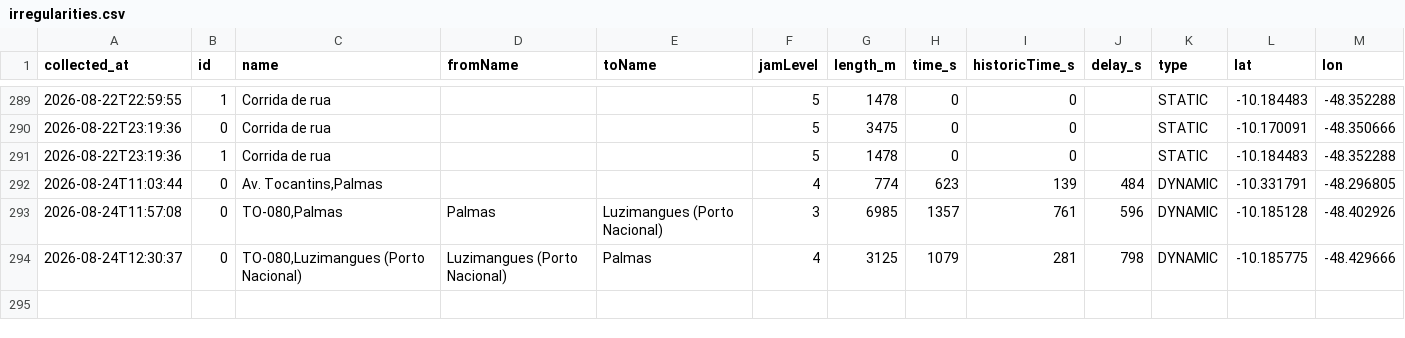
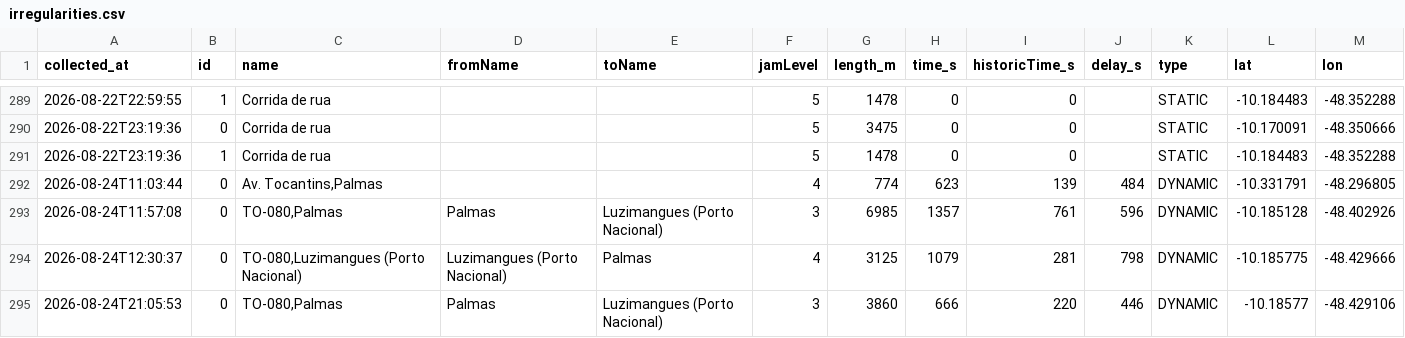
Before and after one commit to mobilidadepalmas/painel-mobilidade-palmas, a CSV file: scripts/waze/processed/irregularities.csv, drawn as a sheet; only a part is shown, gaps mark what is left out.

```diff
--- a/scripts/waze/processed/irregularities.csv
+++ b/scripts/waze/processed/irregularities.csv
@@ -294 +294,2 @@
 "2026-08-24T12:30:37","0","TO-080,Luzimangues (Porto Nacional)","Luzimangues (Porto Nacional)","Palmas","4","3125","1079","281","798","DYNAMIC","-10.185775","-48.429666"
+"2026-08-24T21:05:53","0","TO-080,Palmas","Palmas","Luzimangues (Porto Nacional)","3","3860","666","220","446","DYNAMIC","-10.18577","-48.429106"
```
Also changed, not shown: scripts/waze/processed/collection_log.csv, scripts/waze/processed/traffic_view.csv, 3 other files.
